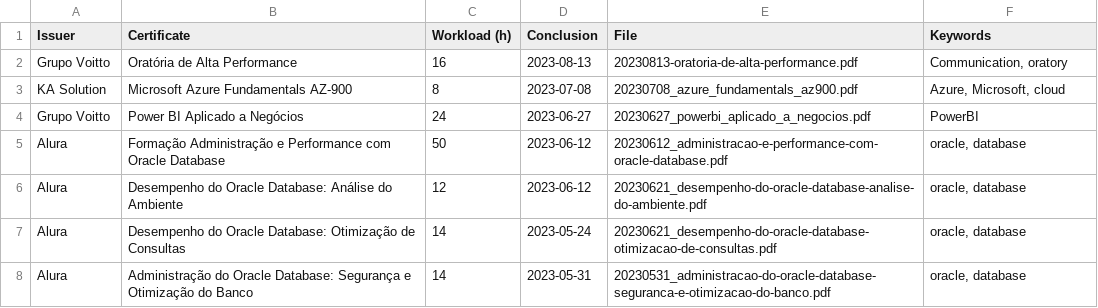
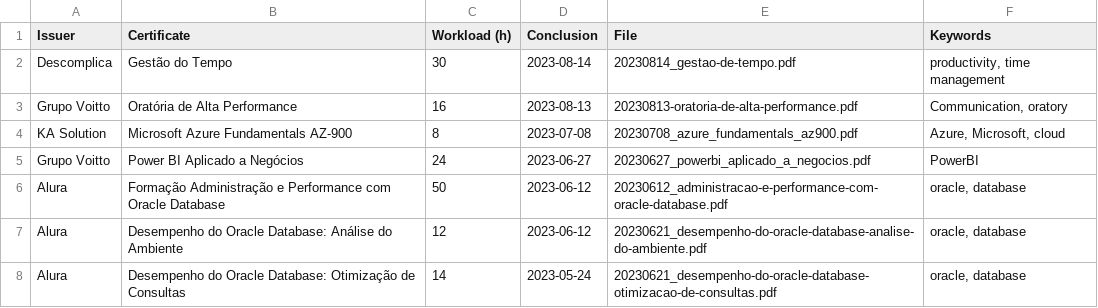
Before and after one commit to georgemaia/certificados-repo, a CSV file: files/certificados.csv, drawn as a sheet; only a part is shown; the shorter side is filled out with more unchanged rows; the diff names each change by its address in the sheet, - before the commit and + after, or states it on an @@ line.

Commit message:
Gestão do Tempo

```diff
--- a/files/certificados.csv
+++ b/files/certificados.csv
+row 2: Descomplica | Gestão do Tempo | 30 | 2023-08-14 | 20230814_gestao-de-tempo.pdf | productivity, time management
```
Also changed, not shown: 2 other files.
